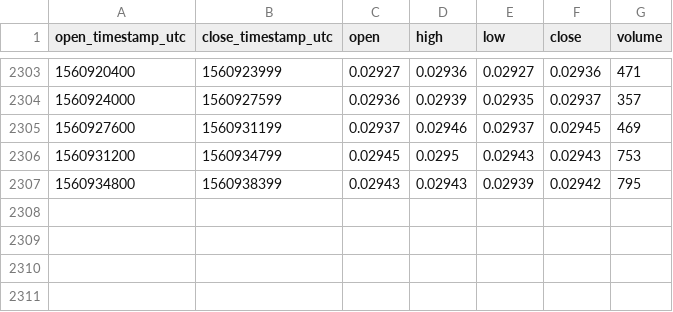
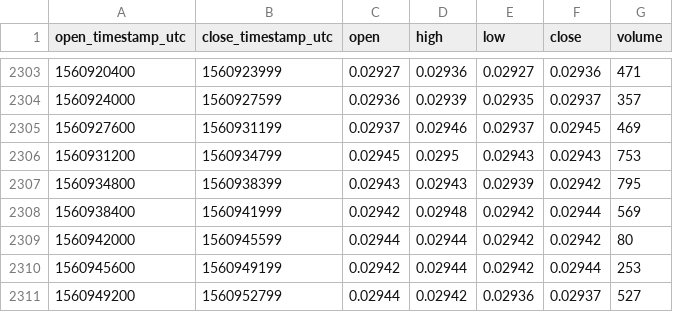
Before and after one commit to cryptobigbro/bitmex-ETHM19, a CSV file: bitmex-ETHM19-1h.csv, drawn as a sheet; only a part is shown, gaps mark what is left out.

Commit message:
Update OHLCV data.

```diff
--- a/bitmex-ETHM19-1h.csv
+++ b/bitmex-ETHM19-1h.csv
@@ -2307 +2307,5 @@ open_timestamp_utc,close_timestamp_utc,open,high,low,close,volume
 1560934800,1560938399,0.02943,0.02943,0.02939,0.02942,795
+1560938400,1560941999,0.02942,0.02948,0.02942,0.02944,569
+1560942000,1560945599,0.02944,0.02944,0.02942,0.02942,80
+1560945600,1560949199,0.02942,0.02944,0.02942,0.02944,253
+1560949200,1560952799,0.02944,0.02942,0.02936,0.02937,527
```
